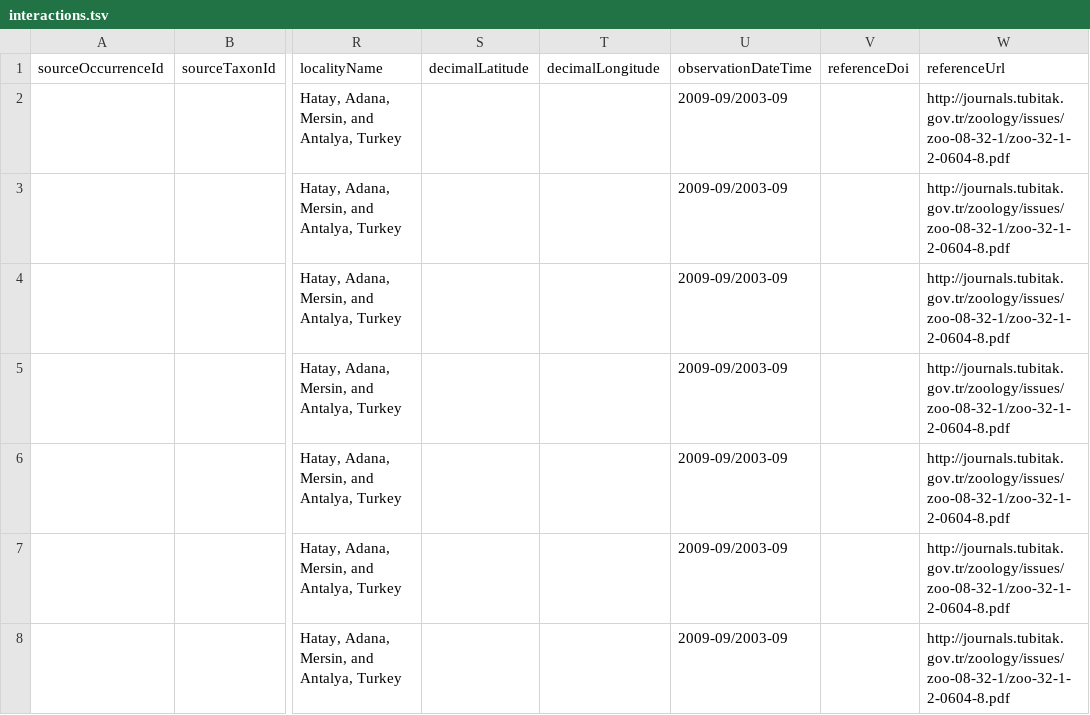
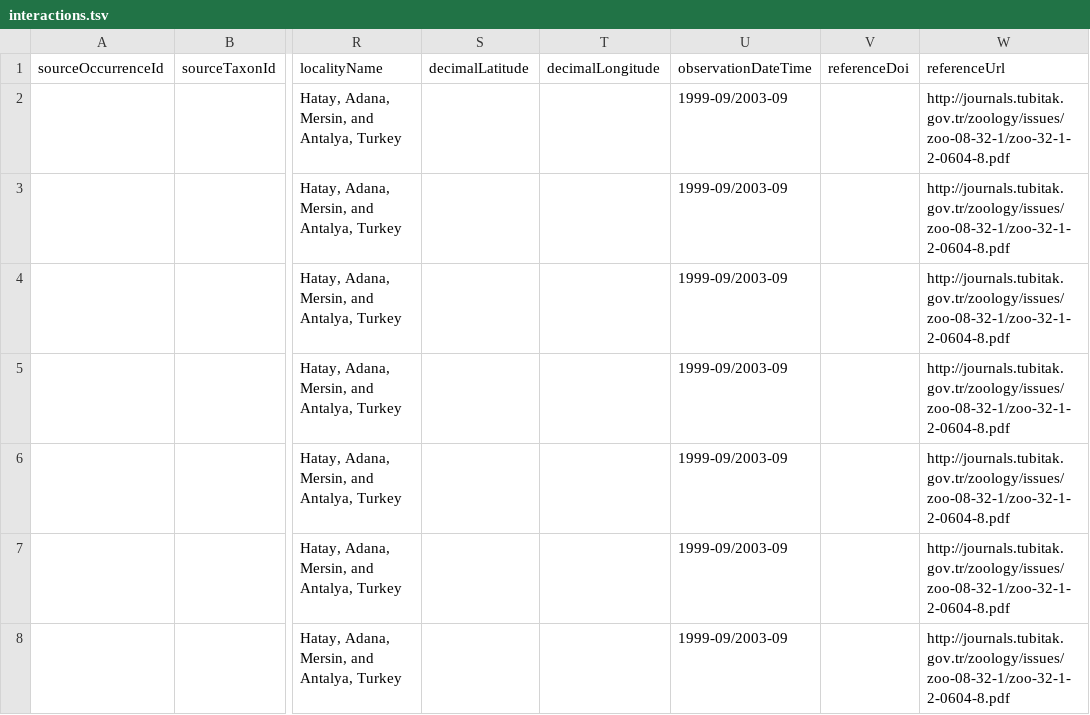
Before and after one commit to qgroom/batinterations, a TSV file: interactions.tsv, drawn as a sheet; only a part is shown, gaps mark what is left out; the diff covers the shown part only; the diff names each change by its address in the sheet, - before the commit and + after, or states it on an @@ line.

```diff
--- a/interactions.tsv
+++ b/interactions.tsv
-U2:U8 (observationDateTime): 2009-09/2003-09
+U2:U8 (observationDateTime): 1999-09/2003-09
```
Also changed, not shown: 25 edited cells elsewhere in this file.
